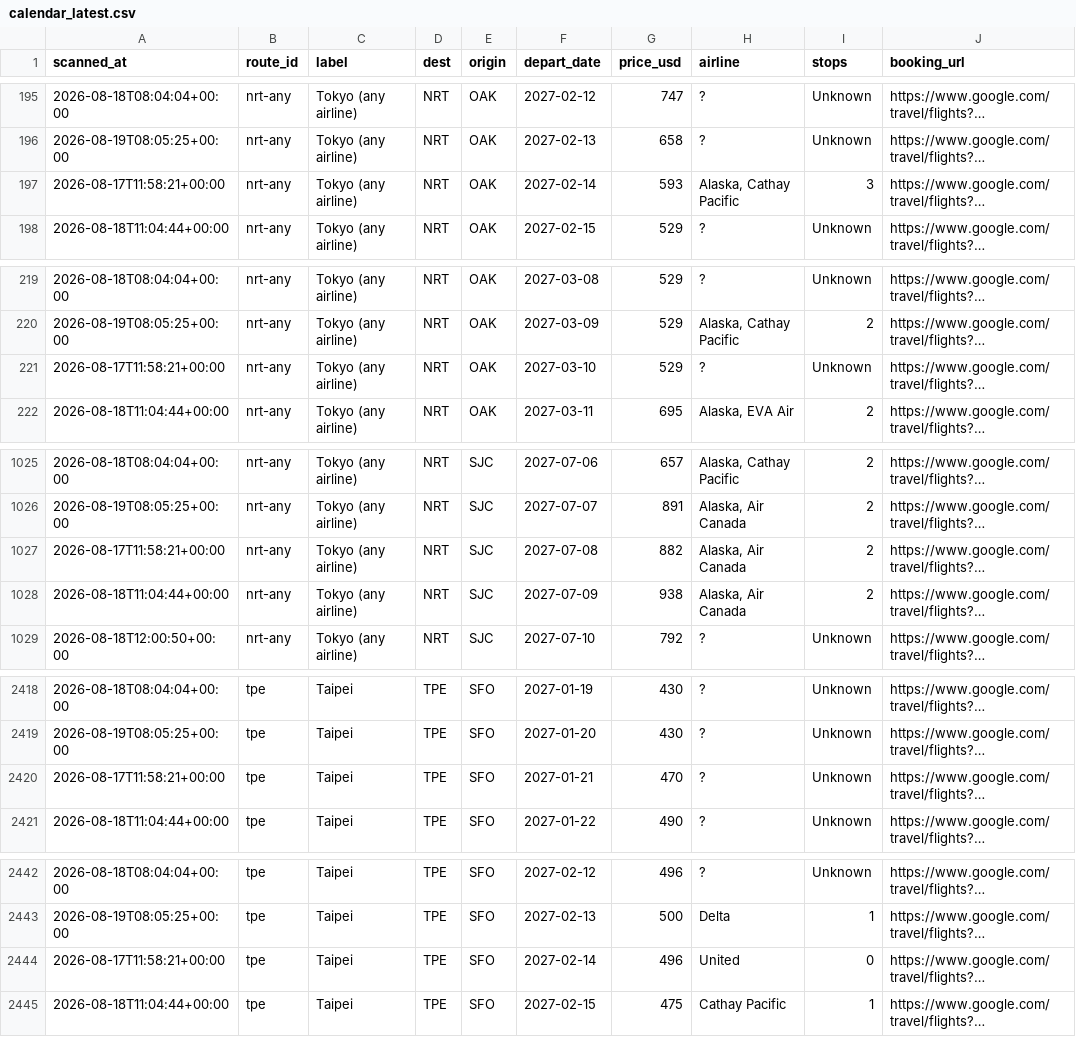
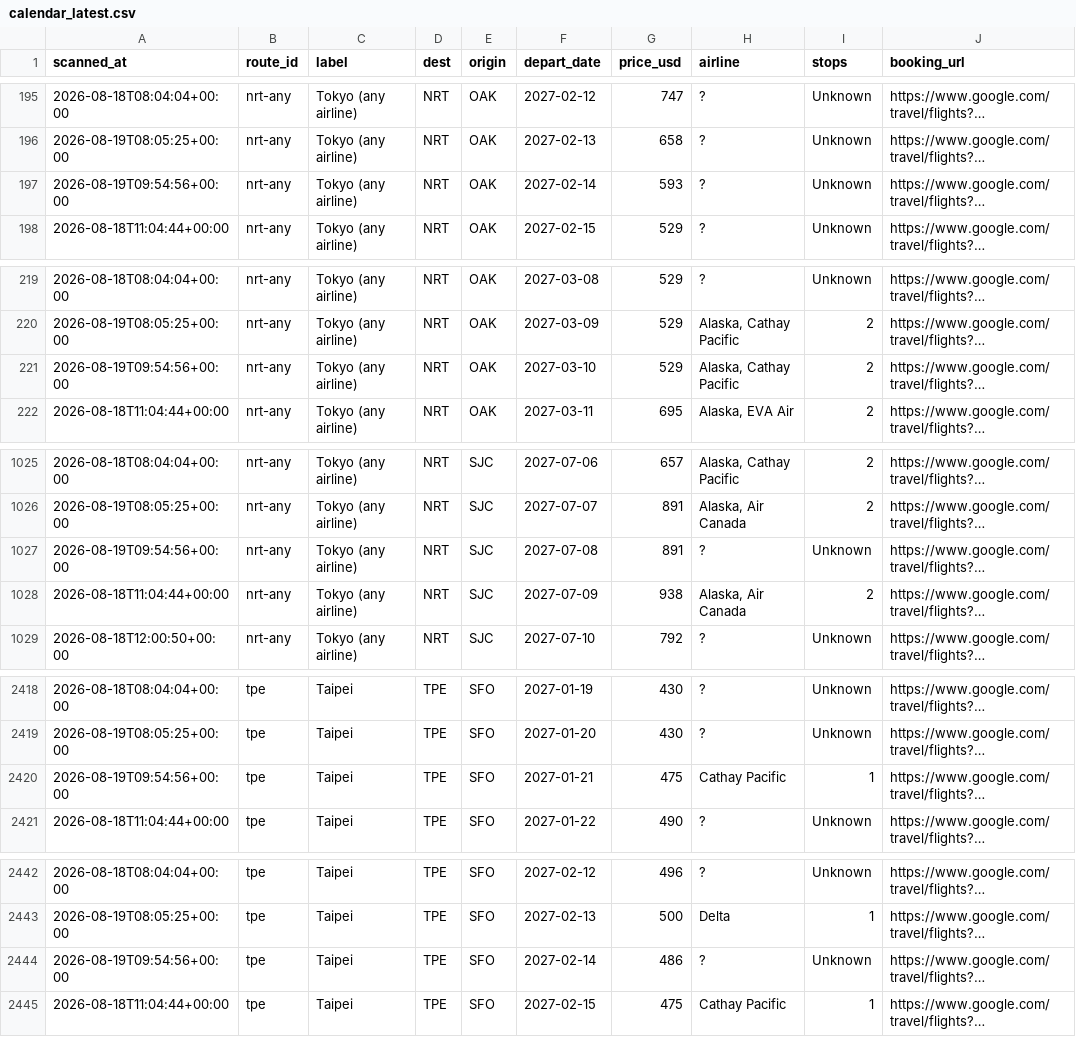
Before and after one commit to vanqd3216-dev/fare-tracker, a CSV file: calendar_latest.csv, drawn as a sheet; only a part is shown, gaps mark what is left out; long unchanged cells end in …; the diff covers the shown part only; the diff names each change by its address in the sheet, - before the commit and + after, or states it on an @@ line.

```diff
--- a/calendar_latest.csv
+++ b/calendar_latest.csv
-A197 (scanned_at): 2026-08-17T11:58:21+00:00
+A197 (scanned_at): 2026-08-19T09:54:56+00:00
-H197 (airline): Alaska, Cathay Pacific
+H197 (airline): ?
-I197 (stops): 3
+I197 (stops): Unknown
-A221 (scanned_at): 2026-08-17T11:58:21+00:00
+A221 (scanned_at): 2026-08-19T09:54:56+00:00
-H221 (airline): ?
+H221 (airline): Alaska, Cathay Pacific
-I221 (stops): Unknown
+I221 (stops): 2
-A1027 (scanned_at): 2026-08-17T11:58:21+00:00
+A1027 (scanned_at): 2026-08-19T09:54:56+00:00
-G1027 (price_usd): 882
+G1027 (price_usd): 891
-H1027 (airline): Alaska, Air Canada
+H1027 (airline): ?
-I1027 (stops): 2
+I1027 (stops): Unknown
-A2420 (scanned_at): 2026-08-17T11:58:21+00:00
+A2420 (scanned_at): 2026-08-19T09:54:56+00:00
-G2420 (price_usd): 470
+G2420 (price_usd): 475
-H2420 (airline): ?
+H2420 (airline): Cathay Pacific
-I2420 (stops): Unknown
+I2420 (stops): 1
-A2444 (scanned_at): 2026-08-17T11:58:21+00:00
+A2444 (scanned_at): 2026-08-19T09:54:56+00:00
-G2444 (price_usd): 496
+G2444 (price_usd): 486
-H2444 (airline): United
+H2444 (airline): ?
-I2444 (stops): 0
+I2444 (stops): Unknown
```
Also changed, not shown: 181 edited cells elsewhere in this file.
